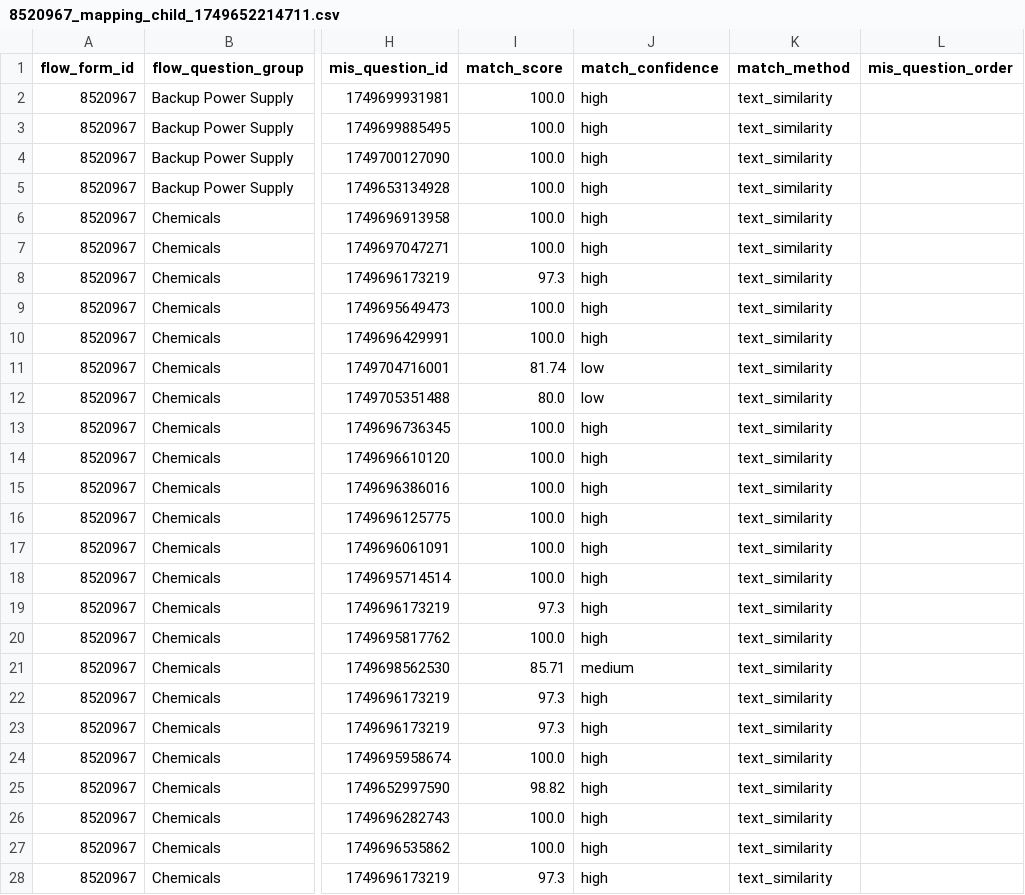
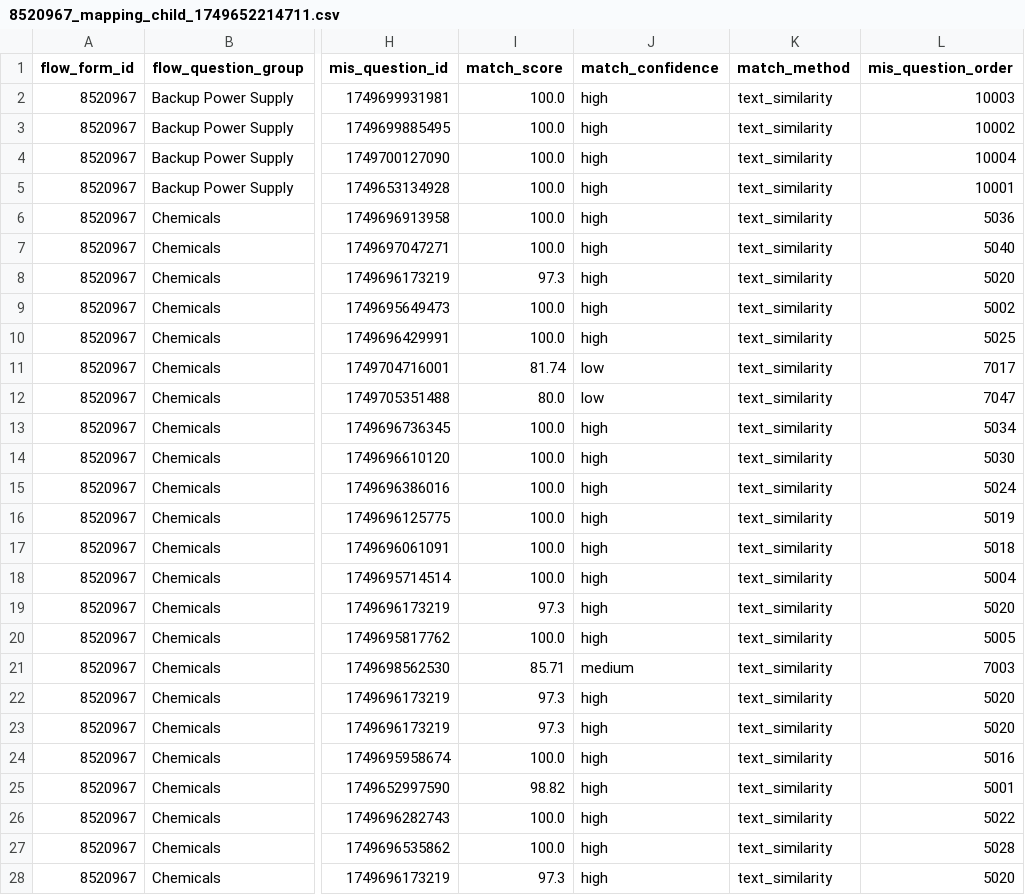
Before and after one commit to akvo/iwsims, a CSV file: scripts/akvo-flow/output/forms/8520967_mapping_child_1749652214711.csv, drawn as a sheet; only a part is shown, gaps mark what is left out; the diff covers the shown part only; the diff names each change by its address in the sheet, - before the commit and + after, or states it on an @@ line.

Commit message:
[#146] Add 'mis_question_order' column to mapping CSV for enhanced question tracking

```diff
--- a/scripts/akvo-flow/output/forms/8520967_mapping_child_1749652214711.csv
+++ b/scripts/akvo-flow/output/forms/8520967_mapping_child_1749652214711.csv
-L2 (mis_question_order): (empty)
+L2 (mis_question_order): 10003
-L3 (mis_question_order): (empty)
+L3 (mis_question_order): 10002
-L4 (mis_question_order): (empty)
+L4 (mis_question_order): 10004
-L5 (mis_question_order): (empty)
+L5 (mis_question_order): 10001
-L6 (mis_question_order): (empty)
+L6 (mis_question_order): 5036
-L7 (mis_question_order): (empty)
+L7 (mis_question_order): 5040
-L8 (mis_question_order): (empty)
+L8 (mis_question_order): 5020
-L9 (mis_question_order): (empty)
+L9 (mis_question_order): 5002
-L10 (mis_question_order): (empty)
+L10 (mis_question_order): 5025
-L11 (mis_question_order): (empty)
+L11 (mis_question_order): 7017
-L12 (mis_question_order): (empty)
+L12 (mis_question_order): 7047
-L13 (mis_question_order): (empty)
+L13 (mis_question_order): 5034
-L14 (mis_question_order): (empty)
+L14 (mis_question_order): 5030
-L15 (mis_question_order): (empty)
+L15 (mis_question_order): 5024
-L16 (mis_question_order): (empty)
+L16 (mis_question_order): 5019
-L17 (mis_question_order): (empty)
+L17 (mis_question_order): 5018
-L18 (mis_question_order): (empty)
+L18 (mis_question_order): 5004
-L19 (mis_question_order): (empty)
+L19 (mis_question_order): 5020
-L20 (mis_question_order): (empty)
+L20 (mis_question_order): 5005
-L21 (mis_question_order): (empty)
+L21 (mis_question_order): 7003
-L22:L23 (mis_question_order): (empty)
+L22:L23 (mis_question_order): 5020
-L24 (mis_question_order): (empty)
+L24 (mis_question_order): 5016
-L25 (mis_question_order): (empty)
+L25 (mis_question_order): 5001
-L26 (mis_question_order): (empty)
+L26 (mis_question_order): 5022
-L27 (mis_question_order): (empty)
+L27 (mis_question_order): 5028
-L28 (mis_question_order): (empty)
+L28 (mis_question_order): 5020
```
Also changed, not shown: 86 edited cells elsewhere in this file, scripts/akvo-flow/output/forms/17260923_mapping_child_1748905550055.csv, scripts/akvo-flow/output/forms/2490944_mapping_child_1749621962296.csv, 10 other files.
